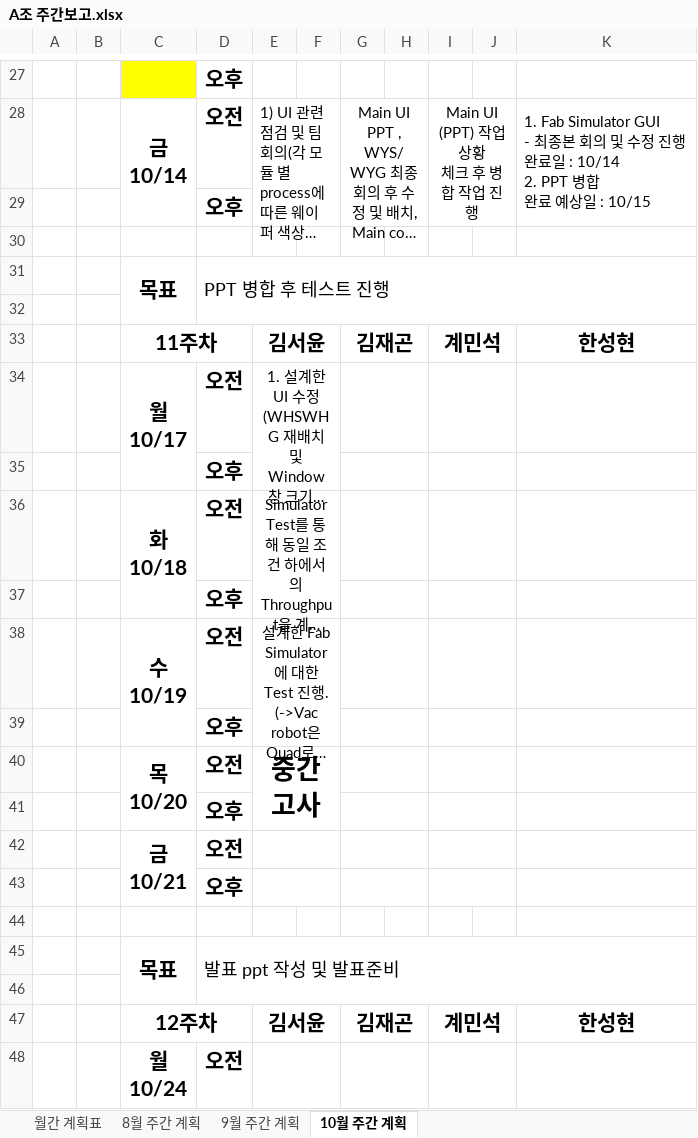
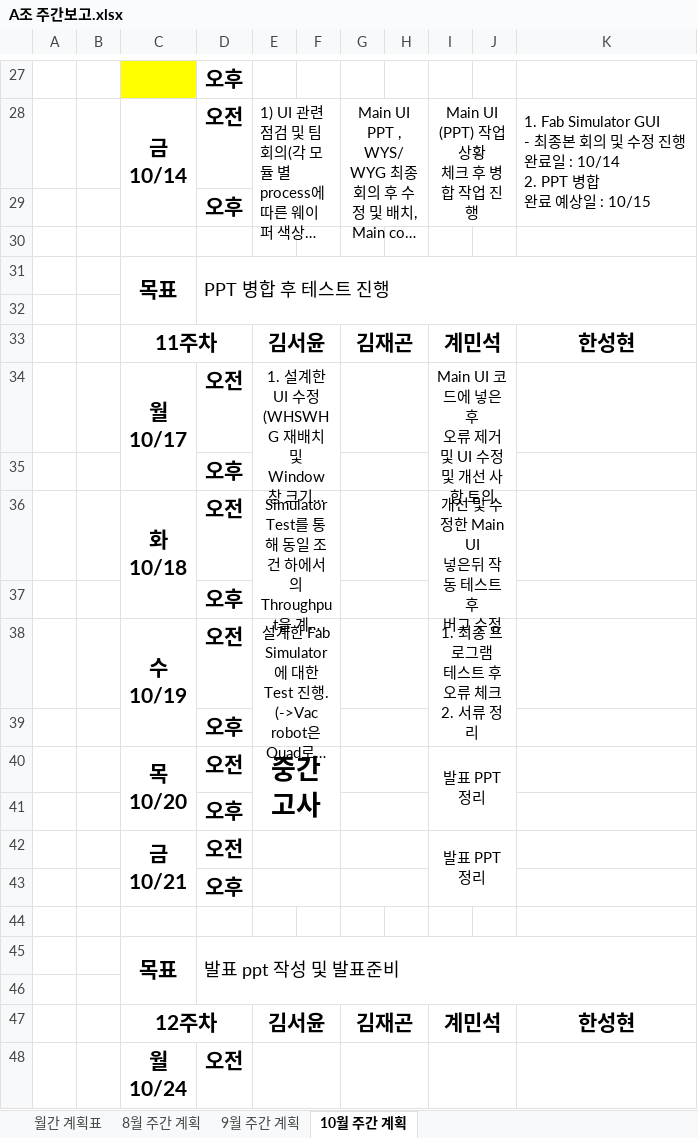
Before and after one commit to SaintSeong/JusungProject, an Excel workbook: A조 주간보고.xlsx, sheet 10월 주간 계획, drawn as a sheet; only a part is shown, gaps mark what is left out; long unchanged cells end in …; values as stored, in another font and other column widths than the file's, no borders; ↵ is a line break in a cell; the diff names each change by its address in the sheet, - before the commit and + after, or states it on an @@ line.

```diff
--- a/A조 주간보고.xlsx (sheet 10월 주간 계획)
+++ b/A조 주간보고.xlsx (sheet 10월 주간 계획)
-I34: (empty)
+I34: Main UI 코드에 넣은후 ↵ 오류 제거 및 UI 수정 ↵ 및 개선 사항 토의
-I34:J34 merged
+I34:J35 merged
-I35:J35 merged
-I36: (empty)
+I36: 개선 및 수정한 Main UI ↵ 넣은뒤 작동 테스트 후 ↵ 버그 수정
-I36:J36 merged
+I36:J37 merged
-I37:J37 merged
-I38: (empty)
+I38: 1. 최종 프로그램 ↵ 테스트 후 오류 체크 ↵ 2. 서류 정리
-I38:J38 merged
+I38:J39 merged
-I39:J39 merged
-I40: (empty)
+I40: 발표 PPT 정리
-I40:J40 merged
+I40:J41 merged
-I41:J41 merged
-I42: (empty)
+I42: 발표 PPT 정리
-I42:J42 merged
+I42:J43 merged
-I43:J43 merged
```
